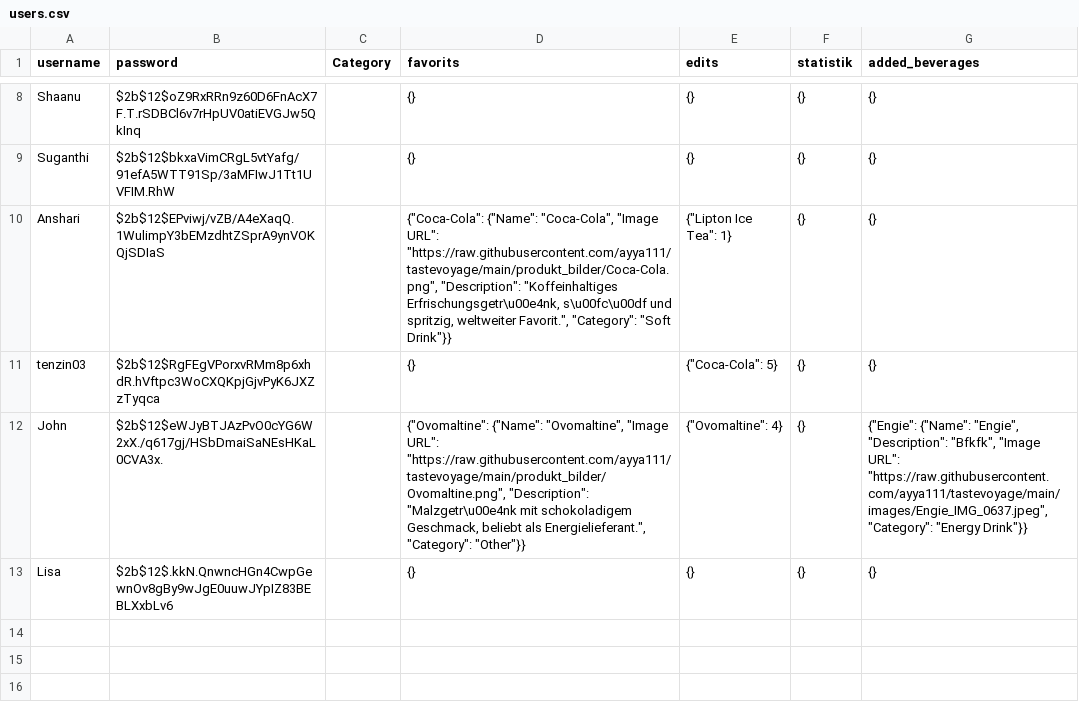
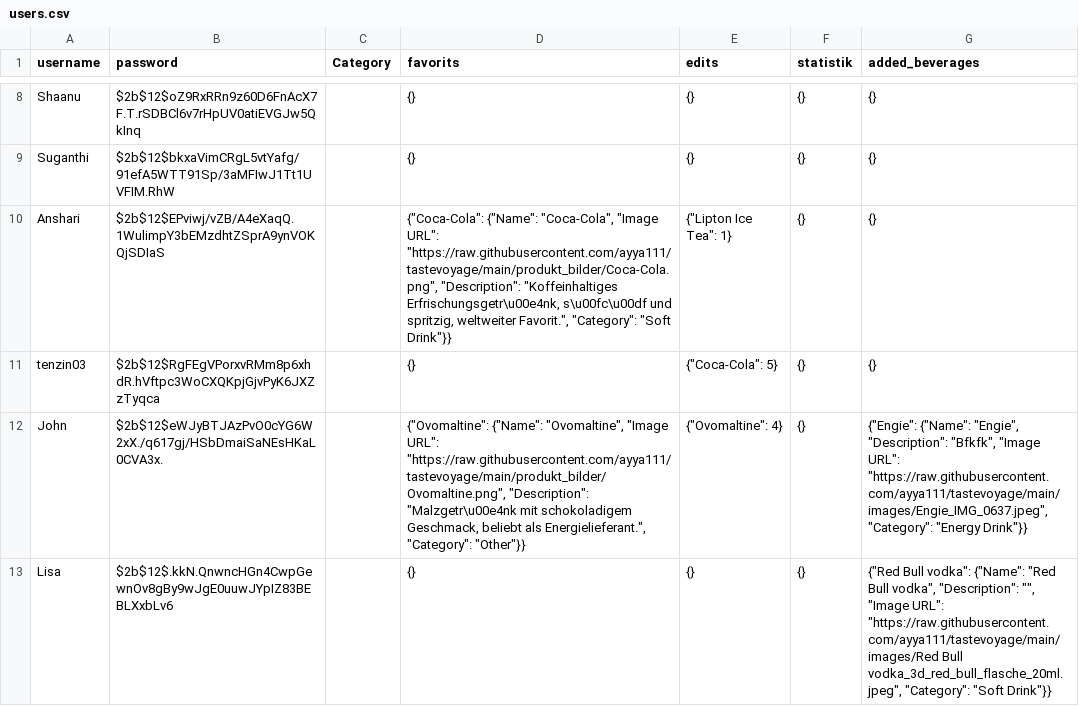
Before and after one commit to ayya111/tastevoyage, a CSV file: users.csv, drawn as a sheet; only a part is shown, gaps mark what is left out.

Commit message:
update file

```diff
--- a/users.csv
+++ b/users.csv
@@ -12,2 +12,2 @@ tenzin03,$2b$12$RgFEgVPorxvRMm8p6xhdR.hVftpc3WoCXQKpjGjvPyK6JXZzTyqca,,{},"{""Co
 John,$2b$12$eWJyBTJAzPvO0cYG6W2xX./q617gj/HSbDmaiSaNEsHKaL0CVA3x.,,"{""Ovomaltine"": {""Name"": ""Ovomaltine"", ""Image URL"": ""https://raw.githubusercontent.com/ayya111/tastevoyage/main/produkt_bilder/Ovomaltine.png"", ""Description"": ""Malzgetr\u00e4nk mit schokoladigem Geschmack, beliebt als Energielieferant."", ""Category"": ""Other""}}","{""Ovomaltine"": 4}",{},"{""Engie"": {""Name"": ""Engie"", ""Description"": ""Bfkfk"", ""Image URL"": ""https://raw.githubusercontent.com/ayya111/tastevoyage/main/images/Engie_IMG_0637.jpeg"", ""Category"": ""Energy Drink""}}"
-Lisa,$2b$12$.kkN.QnwncHGn4CwpGewnOv8gBy9wJgE0uuwJYpIZ83BEBLXxbLv6,,{},{},{},{}
+Lisa,$2b$12$.kkN.QnwncHGn4CwpGewnOv8gBy9wJgE0uuwJYpIZ83BEBLXxbLv6,,{},{},{},"{""Red Bull vodka"": {""Name"": ""Red Bull vodka"", ""Description"": """", ""Image URL"": ""https://raw.githubusercontent.com/ayya111/tastevoyage/main/images/Red Bull vodka_3d_red_bull_flasche_20ml.jpeg"", ""Category"": ""Soft Drink""}}"
```
